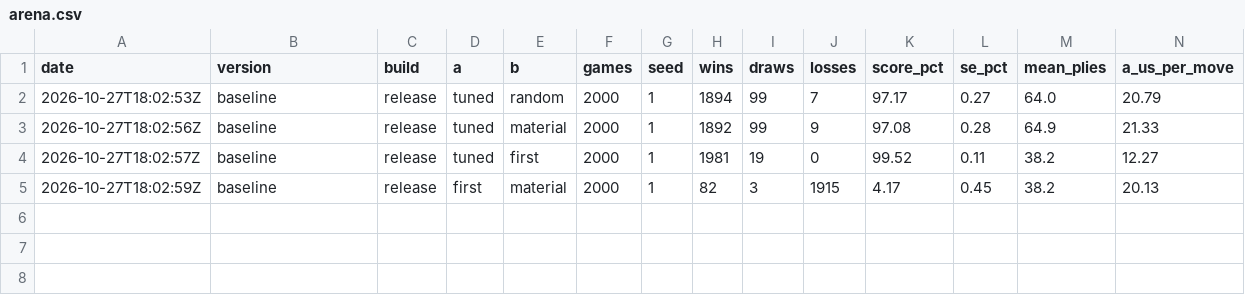
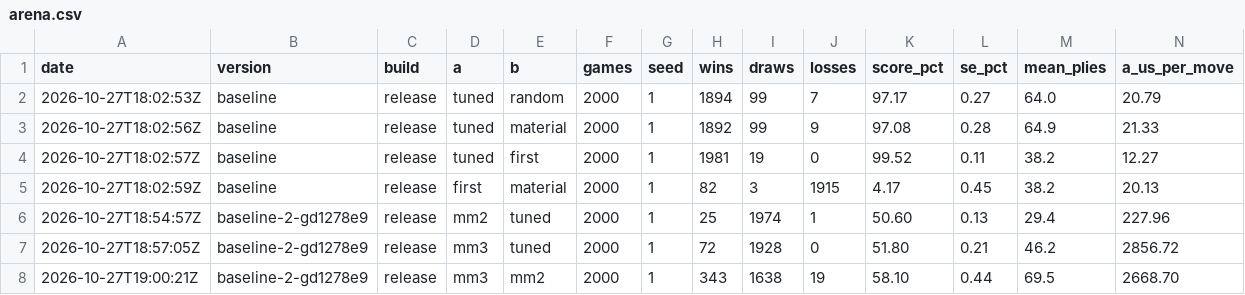
Before and after one commit to Teqin1903/dama-rs, a CSV file: results/arena.csv, drawn as a sheet; only a part is shown; rows hold the shown columns only; the diff names each change by its address in the sheet, - before the commit and + after, or states it on an @@ line.

Commit message:
Record minimax measurements: mm2 and mm3 against tuned, mm3 against mm2

```diff
--- a/results/arena.csv
+++ b/results/arena.csv
+row 6: 2026-10-27T18:54:57Z | baseline-2-gd1278e9 | release | mm2 | tuned | 2000 | 1 | 25 | 1974 | 1 | 50.60 | 0.13 | 29.4 | 227.96
+row 7: 2026-10-27T18:57:05Z | baseline-2-gd1278e9 | release | mm3 | tuned | 2000 | 1 | 72 | 1928 | 0 | 51.80 | 0.21 | 46.2 | 2856.72
+row 8: 2026-10-27T19:00:21Z | baseline-2-gd1278e9 | release | mm3 | mm2 | 2000 | 1 | 343 | 1638 | 19 | 58.10 | 0.44 | 69.5 | 2668.70
```
Also changed, not shown: 1 other file.
